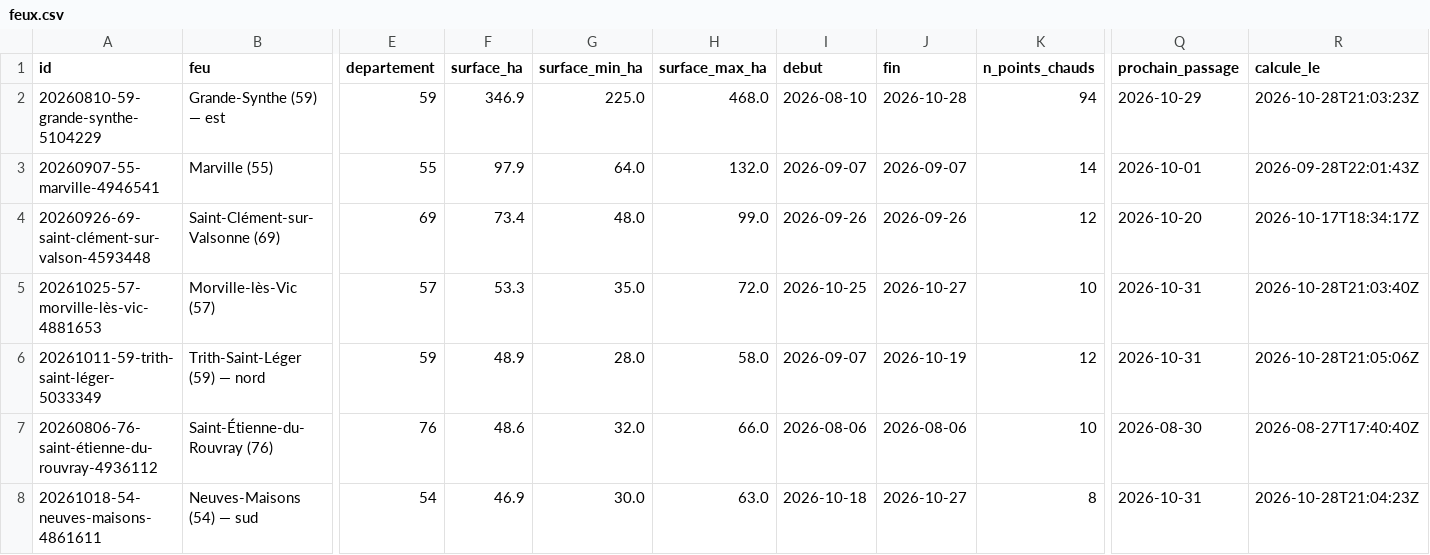
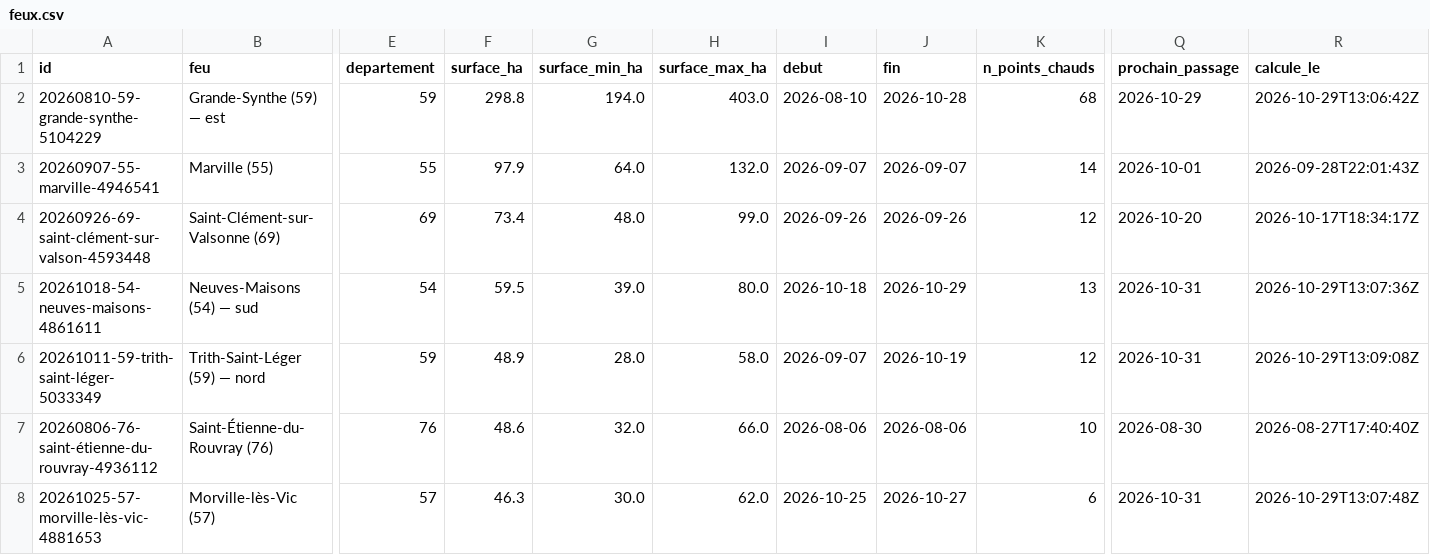
Before and after one commit to r0bp3nguin/brulis, a CSV file: site/data/feux.csv, drawn as a sheet; only a part is shown, gaps mark what is left out; removed rows and columns are numbered as before the commit, all else as after; rows hold the shown columns only; the diff covers the shown part only; the diff names each change by its address in the sheet, - before the commit and + after, or states it on an @@ line.

```diff
--- a/site/data/feux.csv
+++ b/site/data/feux.csv
-F2 (surface_ha): 346.9
+F2 (surface_ha): 298.8
-G2 (surface_min_ha): 225.0
+G2 (surface_min_ha): 194.0
-H2 (surface_max_ha): 468.0
+H2 (surface_max_ha): 403.0
-K2 (n_points_chauds): 94
+K2 (n_points_chauds): 68
-R2 (calcule_le): 2026-10-28T21:03:23Z
+R2 (calcule_le): 2026-10-29T13:06:42Z
-row 5: 20261025-57-morville-lès-vic-4881653 | Morville-lès-Vic (57) | 57 | 53.3 | 35.0 | 72.0 | 2026-10-25 | 2026-10-27 | 10 | 2026-10-31 | 2026-10-28T21:03:40Z
+row 5: 20261018-54-neuves-maisons-4861611 | Neuves-Maisons (54) — sud | 54 | 59.5 | 39.0 | 80.0 | 2026-10-18 | 2026-10-29 | 13 | 2026-10-31 | 2026-10-29T13:07:36Z
-R6 (calcule_le): 2026-10-28T21:05:06Z
+R6 (calcule_le): 2026-10-29T13:09:08Z
-row 8: 20261018-54-neuves-maisons-4861611 | Neuves-Maisons (54) — sud | 54 | 46.9 | 30.0 | 63.0 | 2026-10-18 | 2026-10-27 | 8 | 2026-10-31 | 2026-10-28T21:04:23Z
+row 8: 20261025-57-morville-lès-vic-4881653 | Morville-lès-Vic (57) | 57 | 46.3 | 30.0 | 62.0 | 2026-10-25 | 2026-10-27 | 6 | 2026-10-31 | 2026-10-29T13:07:48Z
```
Also changed, not shown: 1 added row and 9 edited cells elsewhere in this file, 26 other files.
